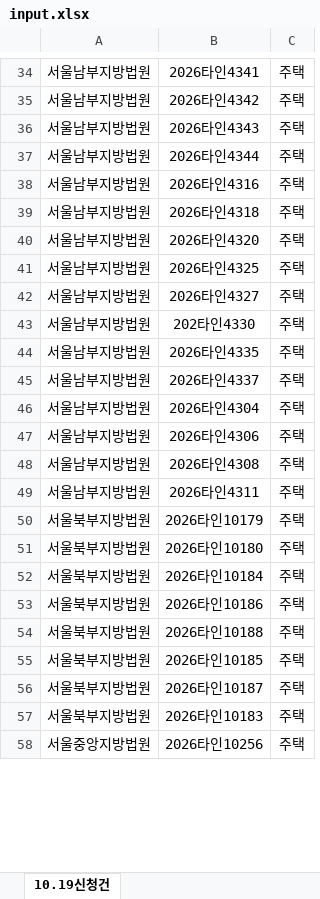
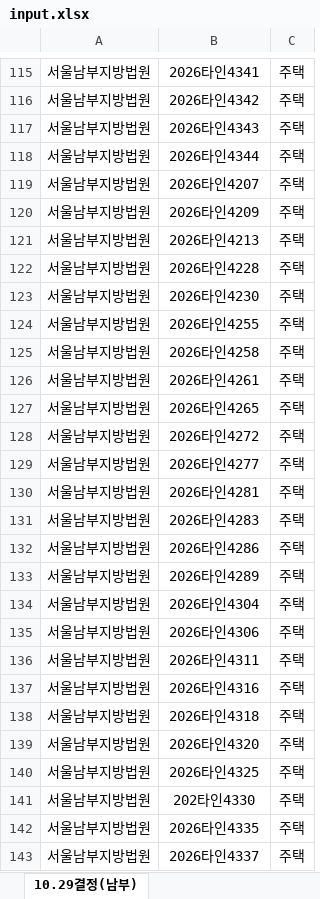
Before and after one commit to newwonwoo/sellingpoint, an Excel workbook: court-search/input.xlsx, sheet 10.29결정(남부), drawn as a sheet; only a part is shown, gaps mark what is left out; values as stored, in another font and other column widths than the file's, no borders; removed rows and columns are numbered as before the commit, all else as after; the diff covers the shown part only; the diff names each change by its address in the sheet, - before the commit and + after, or states it on an @@ line.

Commit message:
사건조회 입력파일 업데이트 (2026. 10. 29. 오후 3:34:01)

```diff
--- a/court-search/input.xlsx (sheet 10.29결정(남부))
+++ b/court-search/input.xlsx (sheet 10.29결정(남부))
-sheet tab: 10.19신청건
+sheet tab: 10.29결정(남부)
+row 119: 서울남부지방법원 | 2026타인4207 | 주택
+row 120: 서울남부지방법원 | 2026타인4209 | 주택
+row 121: 서울남부지방법원 | 2026타인4213 | 주택
+row 122: 서울남부지방법원 | 2026타인4228 | 주택
+row 123: 서울남부지방법원 | 2026타인4230 | 주택
+row 124: 서울남부지방법원 | 2026타인4255 | 주택
+row 125: 서울남부지방법원 | 2026타인4258 | 주택
+row 126: 서울남부지방법원 | 2026타인4261 | 주택
+row 127: 서울남부지방법원 | 2026타인4265 | 주택
+row 128: 서울남부지방법원 | 2026타인4272 | 주택
+row 129: 서울남부지방법원 | 2026타인4277 | 주택
+row 130: 서울남부지방법원 | 2026타인4281 | 주택
+row 131: 서울남부지방법원 | 2026타인4283 | 주택
+row 132: 서울남부지방법원 | 2026타인4286 | 주택
+row 133: 서울남부지방법원 | 2026타인4289 | 주택
@@ row 46 moved to row 134: 서울남부지방법원 @@
@@ row 47 moved to row 135: 서울남부지방법원 @@
@@ row 49 moved to row 136: 서울남부지방법원 @@
-row 42: 서울남부지방법원 | 2026타인4327 | 주택
-row 48: 서울남부지방법원 | 2026타인4308 | 주택
-row 50: 서울북부지방법원 | 2026타인10179 | 주택
-row 51: 서울북부지방법원 | 2026타인10180 | 주택
-row 52: 서울북부지방법원 | 2026타인10184 | 주택
-row 53: 서울북부지방법원 | 2026타인10186 | 주택
-row 54: 서울북부지방법원 | 2026타인10188 | 주택
-row 55: 서울북부지방법원 | 2026타인10185 | 주택
-row 56: 서울북부지방법원 | 2026타인10187 | 주택
-row 57: 서울북부지방법원 | 2026타인10183 | 주택
-row 58: 서울중앙지방법원 | 2026타인10256 | 주택
```
Also changed, not shown: 82 added rows, 108 removed rows and 1 edited cell elsewhere in this sheet.
